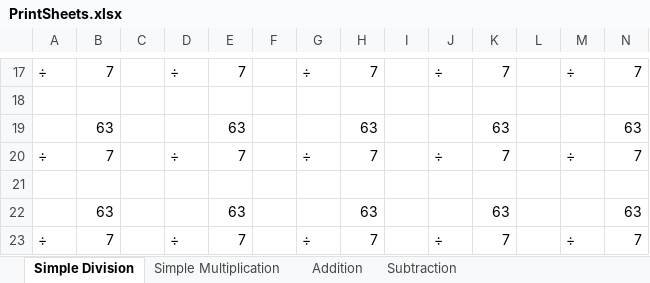
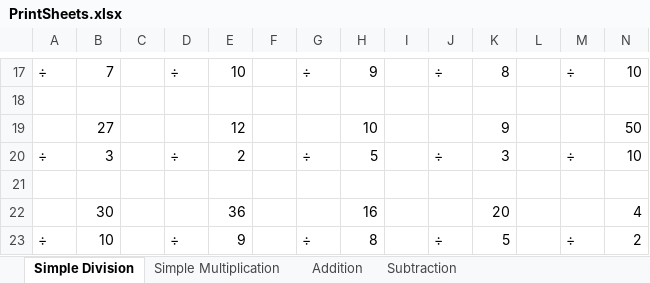
Before and after one commit to hash-repo/Generating-Math-Problems-for-Kids, an Excel workbook: PrintSheets.xlsx, sheet Simple Division, drawn as a sheet; only a part is shown, gaps mark what is left out; values as stored, in another font and other column widths than the file's, no cell formats; removed rows and columns are numbered as before the commit, all else as after; the diff covers the shown part only; the diff names each change by its address in the sheet, - before the commit and + after, or states it on an @@ line.

```diff
--- a/PrintSheets.xlsx (sheet Simple Division)
+++ b/PrintSheets.xlsx (sheet Simple Division)
-E17: 7
+E17: 10
-H17: 7
+H17: 9
-K17: 7
+K17: 8
-N17: 7
+N17: 10
-row 19:  | 63 |  |  | 63 |  |  | 63 |  |  | 63 |  |  | 63
+row 19:  | 27 |  |  | 12 |  |  | 10 |  |  | 9 |  |  | 50
-B20: 7
+B20: 3
-E20: 7
+E20: 2
-H20: 7
+H20: 5
-K20: 7
+K20: 3
-N20: 7
+N20: 10
-row 22:  | 63 |  |  | 63 |  |  | 63 |  |  | 63 |  |  | 63
+row 22:  | 30 |  |  | 36 |  |  | 16 |  |  | 20 |  |  | 4
-B23: 7
+B23: 10
-E23: 7
+E23: 9
-H23: 7
+H23: 8
-K23: 7
+K23: 5
-N23: 7
+N23: 2
```
Also changed, not shown: 6 added rows, 6 removed rows and 22 edited cells elsewhere in this sheet, sheet Subtraction, sheet Addition, sheet Simple Multiplication, cell formats, 2 other files.
